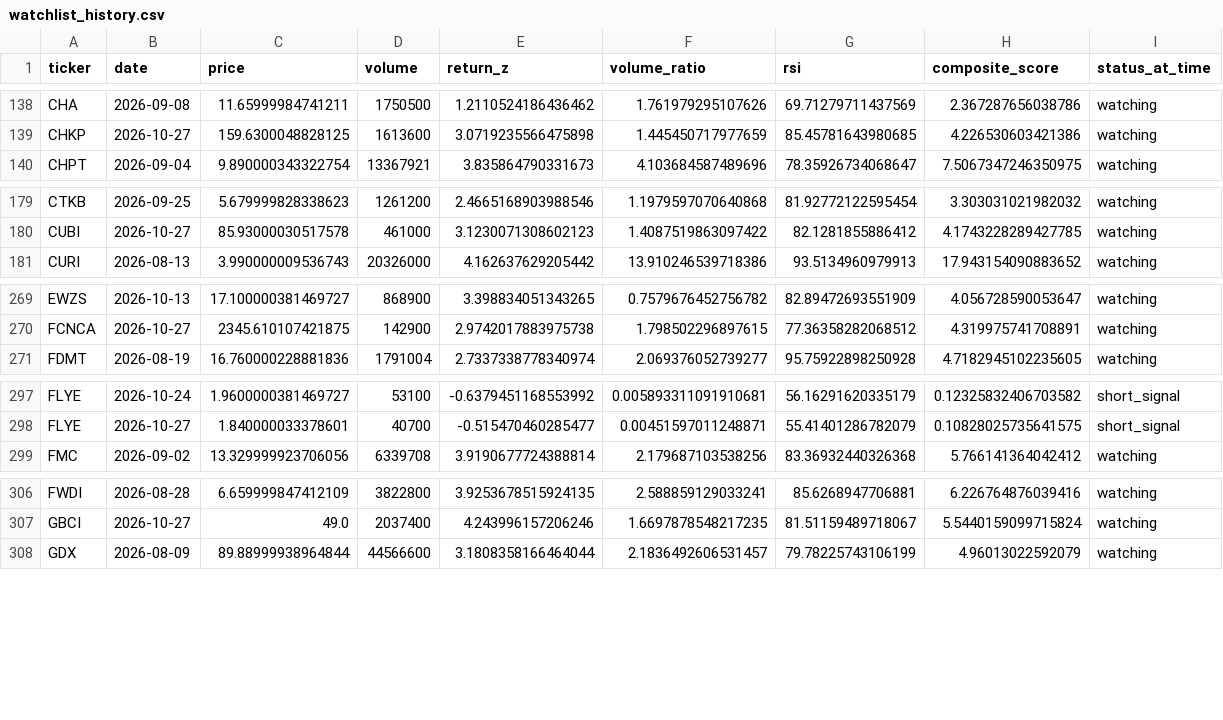
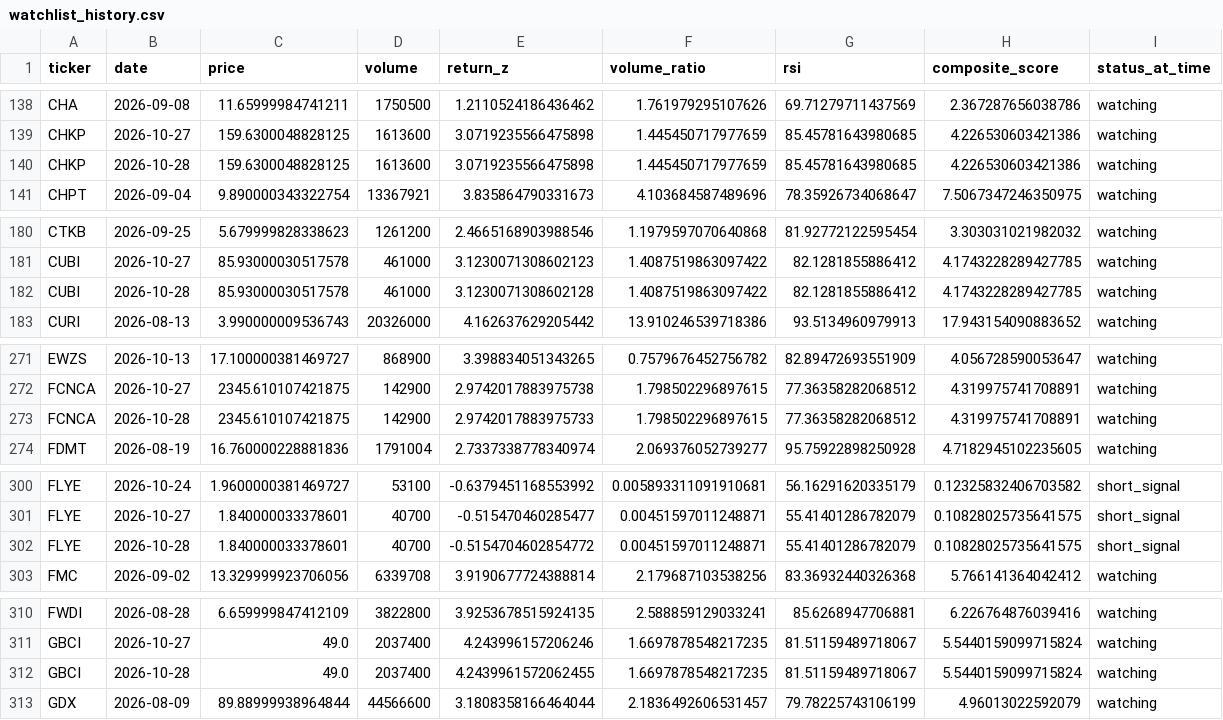
Before and after one commit to kgb1970-gh/stock-crash-tracker, a CSV file: data/watchlist_history.csv, drawn as a sheet; only a part is shown, gaps mark what is left out; the diff covers the shown part only; the diff names each change by its address in the sheet, - before the commit and + after, or states it on an @@ line.

```diff
--- a/data/watchlist_history.csv
+++ b/data/watchlist_history.csv
+row 140: CHKP | 2026-10-28 | 159.6300048828125 | 1613600 | 3.0719235566475898 | 1.445450717977659 | 85.45781643980685 | 4.226530603421386 | watching
+row 182: CUBI | 2026-10-28 | 85.93000030517578 | 461000 | 3.1230071308602128 | 1.4087519863097422 | 82.1281855886412 | 4.1743228289427785 | watching
+row 273: FCNCA | 2026-10-28 | 2345.610107421875 | 142900 | 2.9742017883975733 | 1.798502296897615 | 77.36358282068512 | 4.319975741708891 | watching
+row 302: FLYE | 2026-10-28 | 1.840000033378601 | 40700 | -0.5154704602854772 | 0.00451597011248871 | 55.41401286782079 | 0.10828025735641575 | short_signal
+row 312: GBCI | 2026-10-28 | 49.0 | 2037400 | 4.2439961572062455 | 1.6697878548217235 | 81.51159489718067 | 5.5440159099715824 | watching
```
Also changed, not shown: 3 added rows elsewhere in this file, data/watchlist.csv.
